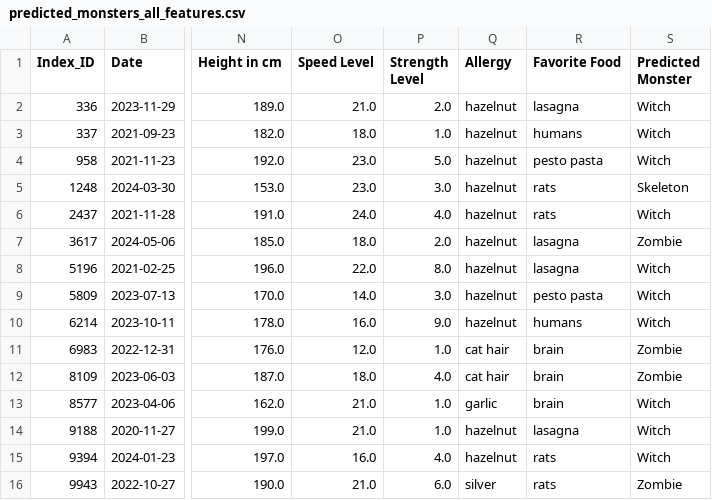
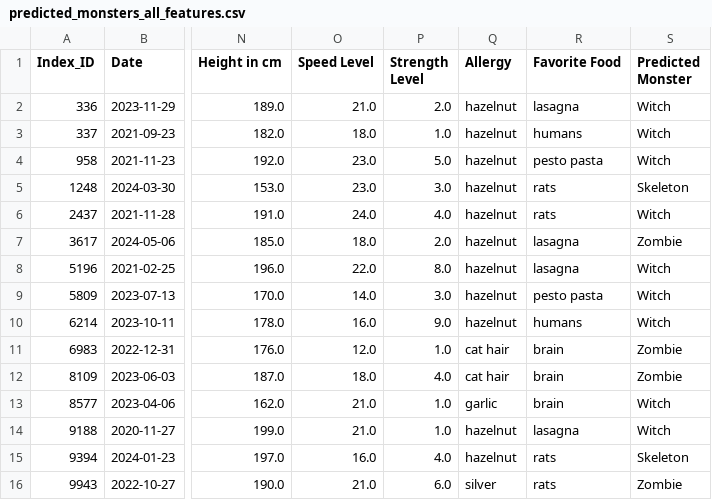
Before and after one commit to dev-DEUS/Halloween_Data_Bootcamp, a CSV file: Advanced/predicted_monsters_all_features.csv, drawn as a sheet; only a part is shown, gaps mark what is left out; the diff names each change by its address in the sheet, - before the commit and + after, or states it on an @@ line.

```diff
--- a/Advanced/predicted_monsters_all_features.csv
+++ b/Advanced/predicted_monsters_all_features.csv
-S15 (Predicted Monster): Witch
+S15 (Predicted Monster): Skeleton
```
Also changed, not shown: 2 other files.
